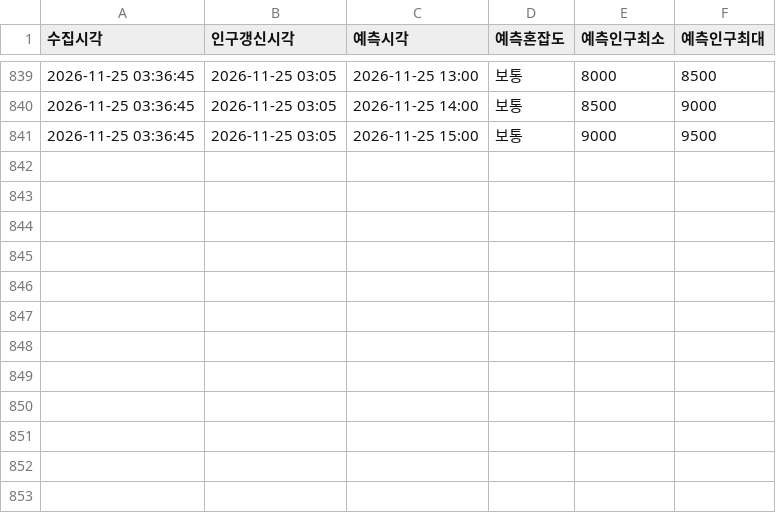
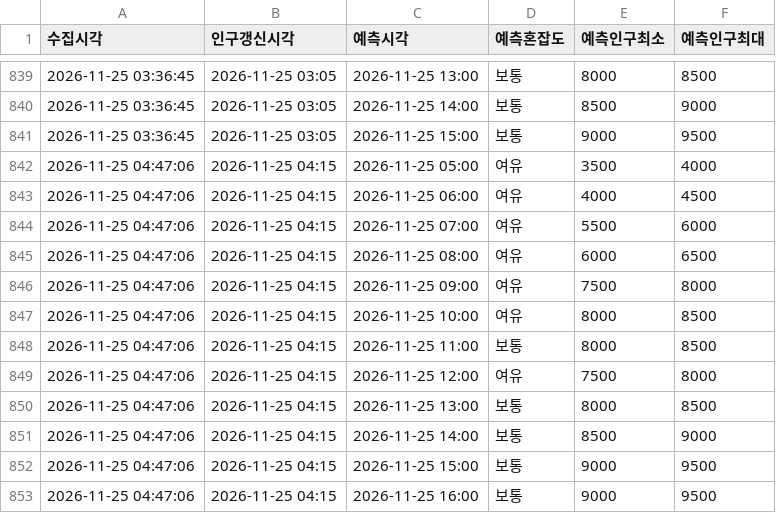
Before and after one commit to emma990622-lgtm/olpark-collector, a CSV file: data/hourly/ppltn_fcst_2026-11.csv, drawn as a sheet; only a part is shown, gaps mark what is left out; the diff names each change by its address in the sheet, - before the commit and + after, or states it on an @@ line.

```diff
--- a/data/hourly/ppltn_fcst_2026-11.csv
+++ b/data/hourly/ppltn_fcst_2026-11.csv
+row 842: 2026-11-25 04:47:06 | 2026-11-25 04:15 | 2026-11-25 05:00 | 여유 | 3500 | 4000
+row 843: 2026-11-25 04:47:06 | 2026-11-25 04:15 | 2026-11-25 06:00 | 여유 | 4000 | 4500
+row 844: 2026-11-25 04:47:06 | 2026-11-25 04:15 | 2026-11-25 07:00 | 여유 | 5500 | 6000
+row 845: 2026-11-25 04:47:06 | 2026-11-25 04:15 | 2026-11-25 08:00 | 여유 | 6000 | 6500
+row 846: 2026-11-25 04:47:06 | 2026-11-25 04:15 | 2026-11-25 09:00 | 여유 | 7500 | 8000
+row 847: 2026-11-25 04:47:06 | 2026-11-25 04:15 | 2026-11-25 10:00 | 여유 | 8000 | 8500
+row 848: 2026-11-25 04:47:06 | 2026-11-25 04:15 | 2026-11-25 11:00 | 보통 | 8000 | 8500
+row 849: 2026-11-25 04:47:06 | 2026-11-25 04:15 | 2026-11-25 12:00 | 여유 | 7500 | 8000
+row 850: 2026-11-25 04:47:06 | 2026-11-25 04:15 | 2026-11-25 13:00 | 보통 | 8000 | 8500
+row 851: 2026-11-25 04:47:06 | 2026-11-25 04:15 | 2026-11-25 14:00 | 보통 | 8500 | 9000
+row 852: 2026-11-25 04:47:06 | 2026-11-25 04:15 | 2026-11-25 15:00 | 보통 | 9000 | 9500
+row 853: 2026-11-25 04:47:06 | 2026-11-25 04:15 | 2026-11-25 16:00 | 보통 | 9000 | 9500
```
Also changed, not shown: data/hourly/summary_2026-11.csv.
